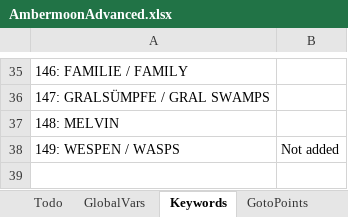
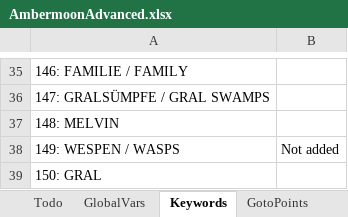
Before and after one commit to Pyrdacor/Ambermoon-Advanced, an Excel workbook: AmbermoonAdvanced.xlsx, sheet Keywords, drawn as a sheet; only a part is shown, gaps mark what is left out; values as stored, in another font and other column widths than the file's, no borders; the diff names each change by its address in the sheet, - before the commit and + after, or states it on an @@ line.

Commit message:
Working on gral quest

```diff
--- a/AmbermoonAdvanced.xlsx (sheet Keywords)
+++ b/AmbermoonAdvanced.xlsx (sheet Keywords)
+row 39: 150: GRAL
```
Also changed, not shown: sheet GlobalVars, 1 other file.
